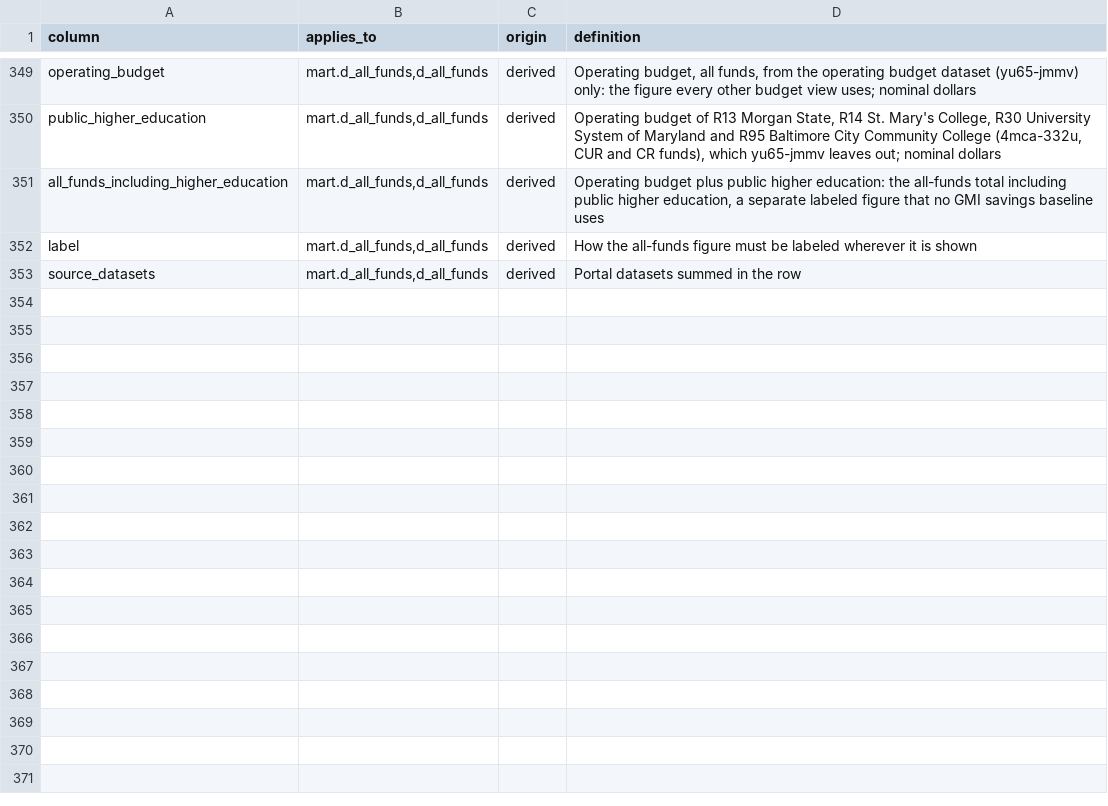
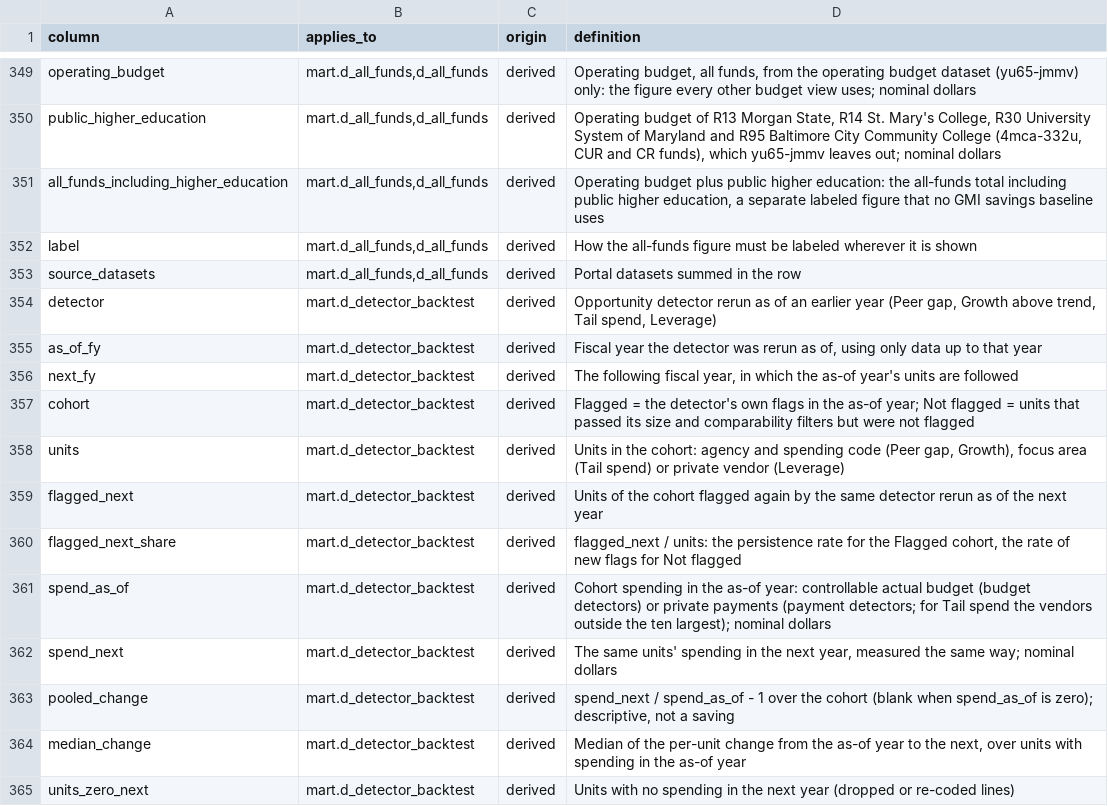
Before and after one commit to EVO3-Ecosystem/gmi-savings-tracker, a CSV file: reference/column_dictionary.csv, drawn as a sheet; only a part is shown, gaps mark what is left out; the diff names each change by its address in the sheet, - before the commit and + after, or states it on an @@ line.

```diff
--- a/reference/column_dictionary.csv
+++ b/reference/column_dictionary.csv
+row 354: detector | mart.d_detector_backtest | derived | Opportunity detector rerun as of an earlier year (Peer gap, Growth above trend, Tail spend, Leverage)
+row 355: as_of_fy | mart.d_detector_backtest | derived | Fiscal year the detector was rerun as of, using only data up to that year
+row 356: next_fy | mart.d_detector_backtest | derived | The following fiscal year, in which the as-of year's units are followed
+row 357: cohort | mart.d_detector_backtest | derived | Flagged = the detector's own flags in the as-of year; Not flagged = units that passed its size and comparability filters but were not flagged
+row 358: units | mart.d_detector_backtest | derived | Units in the cohort: agency and spending code (Peer gap, Growth), focus area (Tail spend) or private vendor (Leverage)
+row 359: flagged_next | mart.d_detector_backtest | derived | Units of the cohort flagged again by the same detector rerun as of the next year
+row 360: flagged_next_share | mart.d_detector_backtest | derived | flagged_next / units: the persistence rate for the Flagged cohort, the rate of new flags for Not flagged
+row 361: spend_as_of | mart.d_detector_backtest | derived | Cohort spending in the as-of year: controllable actual budget (budget detectors) or private payments (payment detectors; for Tail spend the vendors outside the ten largest); nominal dollars
+row 362: spend_next | mart.d_detector_backtest | derived | The same units' spending in the next year, measured the same way; nominal dollars
+row 363: pooled_change | mart.d_detector_backtest | derived | spend_next / spend_as_of - 1 over the cohort (blank when spend_as_of is zero); descriptive, not a saving
+row 364: median_change | mart.d_detector_backtest | derived | Median of the per-unit change from the as-of year to the next, over units with spending in the as-of year
+row 365: units_zero_next | mart.d_detector_backtest | derived | Units with no spending in the next year (dropped or re-coded lines)
```
Also changed, not shown: 5 other files.
